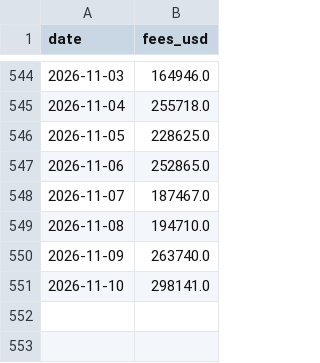
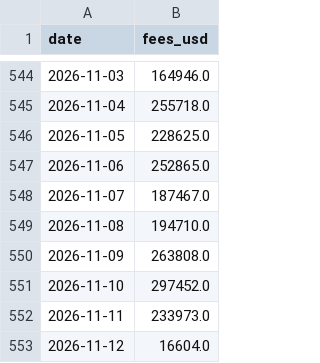
Before and after one commit to 0xrard/near-investment-thesis, a CSV file: data/intents_fees_daily.csv, drawn as a sheet; only a part is shown, gaps mark what is left out.

```diff
--- a/data/intents_fees_daily.csv
+++ b/data/intents_fees_daily.csv
@@ -549,3 +549,5 @@ date,fees_usd
 2026-11-08,194710.0
-2026-11-09,263740.0
-2026-11-10,298141.0
+2026-11-09,263808.0
+2026-11-10,297452.0
+2026-11-11,233973.0
+2026-11-12,16604.0
```
Also changed, not shown: data/intents_volume_daily.csv, data/near_price_daily.csv, 24 other files.
